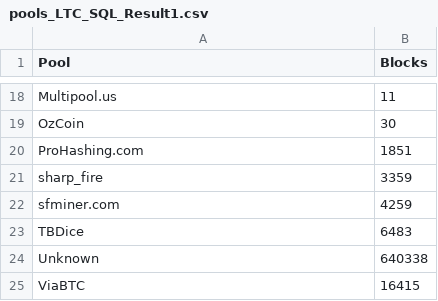
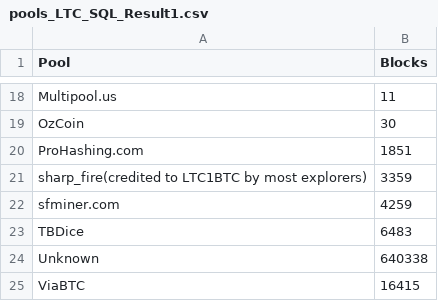
Before and after one commit to blockchain-unica/blockapi, a CSV file: queries/pools/pools_LTC_SQL_Result1.csv, drawn as a sheet; only a part is shown, gaps mark what is left out.

Commit message:
Minors

```diff
--- a/queries/pools/pools_LTC_SQL_Result1.csv
+++ b/queries/pools/pools_LTC_SQL_Result1.csv
@@ -20,3 +20,3 @@ OzCoin,30
 ProHashing.com,1851
-sharp_fire,3359
+sharp_fire(credited to LTC1BTC by most explorers),3359
 sfminer.com,4259
```
